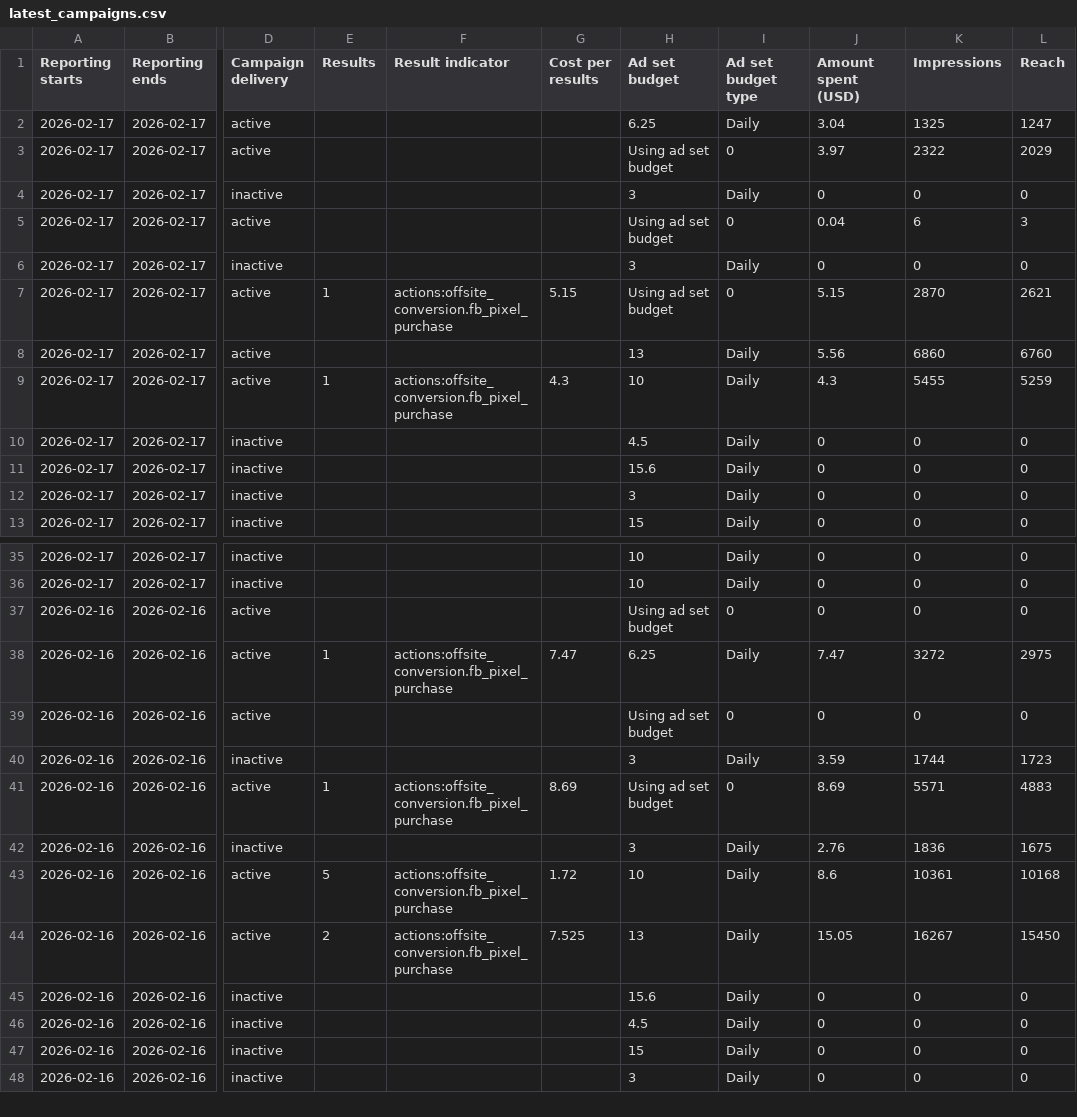
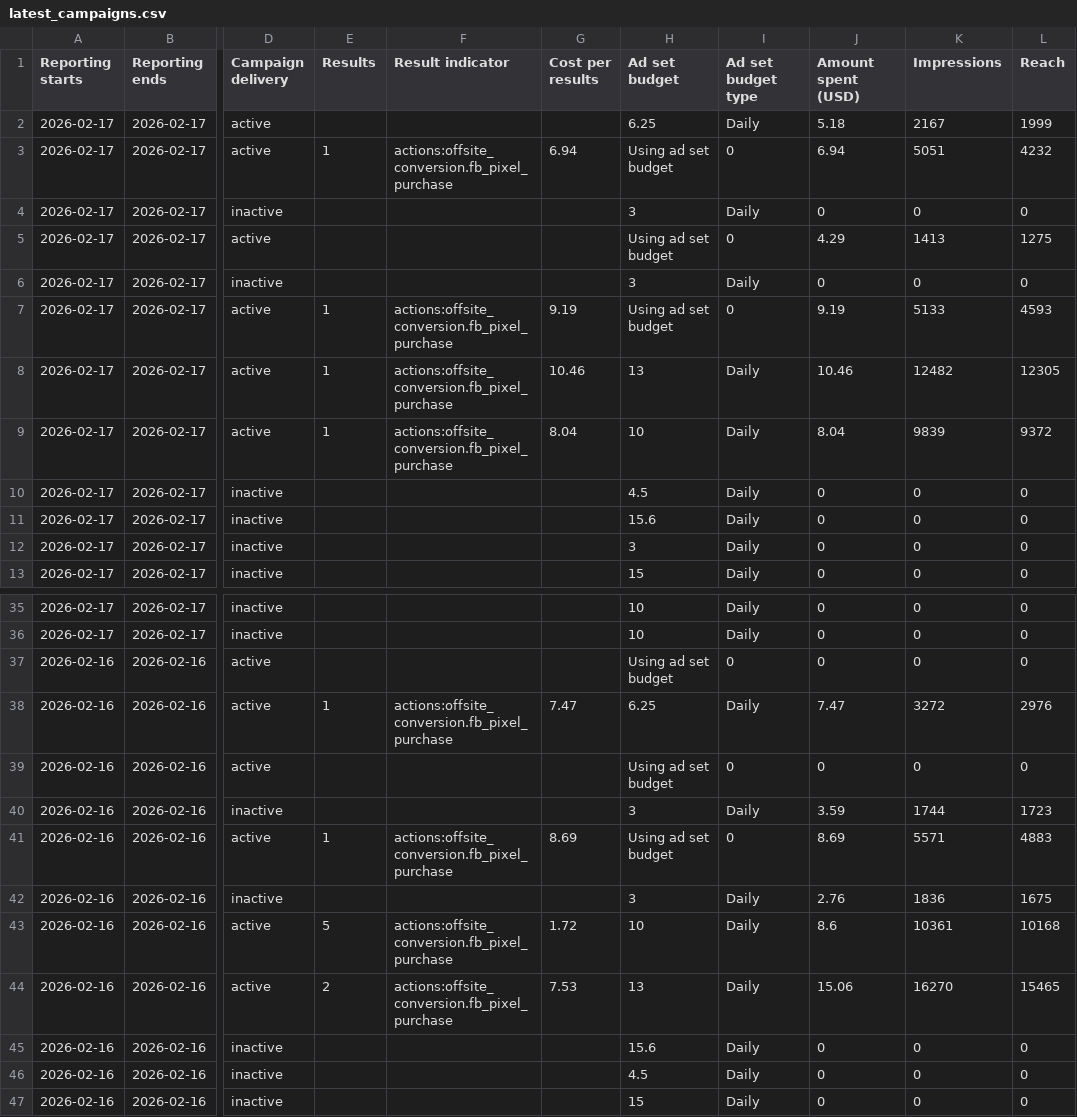
Before and after one commit to Yahya-Regragui/ecomweb, a CSV file: data/latest_campaigns.csv, drawn as a sheet; only a part is shown, gaps mark what is left out; the shorter side is filled out with more unchanged rows; the diff names each change by its address in the sheet, - before the commit and + after, or states it on an @@ line.

Commit message:
Update latest Campaigns CSV (2026-02-17 21:00:19)

```diff
--- a/data/latest_campaigns.csv
+++ b/data/latest_campaigns.csv
-J2 (Amount spent (USD)): 3.04
+J2 (Amount spent (USD)): 5.18
-K2 (Impressions): 1325
+K2 (Impressions): 2167
-L2 (Reach): 1247
+L2 (Reach): 1999
-E3 (Results): (empty)
+E3 (Results): 1
-F3 (Result indicator): (empty)
+F3 (Result indicator): actions:offsite_conversion.fb_pixel_purchase
-G3 (Cost per results): (empty)
+G3 (Cost per results): 6.94
-J3 (Amount spent (USD)): 3.97
+J3 (Amount spent (USD)): 6.94
-K3 (Impressions): 2322
+K3 (Impressions): 5051
-L3 (Reach): 2029
+L3 (Reach): 4232
-J5 (Amount spent (USD)): 0.04
+J5 (Amount spent (USD)): 4.29
-K5 (Impressions): 6
+K5 (Impressions): 1413
-L5 (Reach): 3
+L5 (Reach): 1275
-G7 (Cost per results): 5.15
+G7 (Cost per results): 9.19
-J7 (Amount spent (USD)): 5.15
+J7 (Amount spent (USD)): 9.19
-K7 (Impressions): 2870
+K7 (Impressions): 5133
-L7 (Reach): 2621
+L7 (Reach): 4593
-E8 (Results): (empty)
+E8 (Results): 1
-F8 (Result indicator): (empty)
+F8 (Result indicator): actions:offsite_conversion.fb_pixel_purchase
-G8 (Cost per results): (empty)
+G8 (Cost per results): 10.46
-J8 (Amount spent (USD)): 5.56
+J8 (Amount spent (USD)): 10.46
-K8 (Impressions): 6860
+K8 (Impressions): 12482
-L8 (Reach): 6760
+L8 (Reach): 12305
-G9 (Cost per results): 4.3
+G9 (Cost per results): 8.04
-J9 (Amount spent (USD)): 4.3
+J9 (Amount spent (USD)): 8.04
-K9 (Impressions): 5455
+K9 (Impressions): 9839
-L9 (Reach): 5259
+L9 (Reach): 9372
-L38 (Reach): 2975
+L38 (Reach): 2976
-G44 (Cost per results): 7.525
+G44 (Cost per results): 7.53
-J44 (Amount spent (USD)): 15.05
+J44 (Amount spent (USD)): 15.06
-K44 (Impressions): 16267
+K44 (Impressions): 16270
-L44 (Reach): 15450
+L44 (Reach): 15465
```
